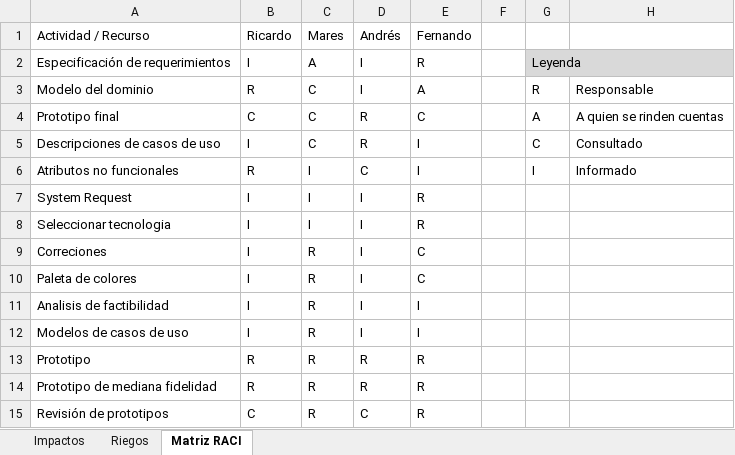
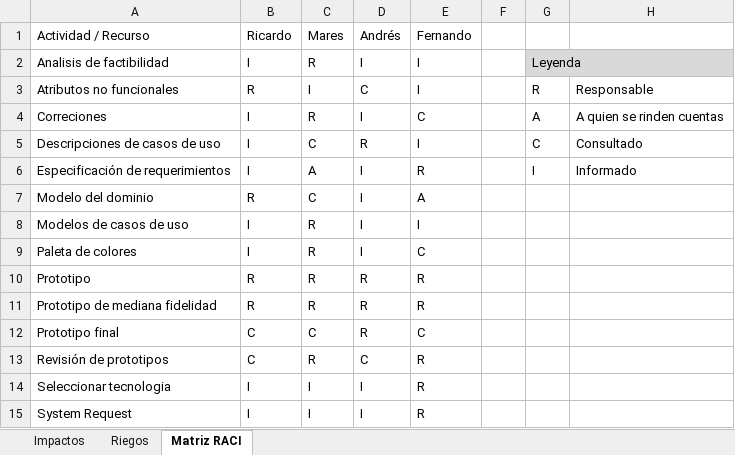
Before and after one commit to DuckHunter213/QuarterToPill, an Excel workbook: riesgos.xlsx, sheet Matriz RACI, drawn as a sheet; values as stored, in another font and other column widths than the file's, no borders; table styles not drawn; removed rows and columns are numbered as before the commit, all else as after; the diff names each change by its address in the sheet, - before the commit and + after, or states it on an @@ line.

Commit message:
Merge a requerimientos no funcionales

```diff
--- a/riesgos.xlsx (sheet Matriz RACI)
+++ b/riesgos.xlsx (sheet Matriz RACI)
-A2: Especificación de requerimientos
+A2: Analisis de factibilidad
-C2: A
+C2: R
-E2: R
+E2: I
-row 3: Modelo del dominio | R | C | I | A |  | R | Responsable
-row 4: Prototipo final | C | C | R | C |  | A | A quien se rinden cuentas
+row 3: Atributos no funcionales | R | I | C | I |  | R | Responsable
+row 4: Correciones | I | R | I | C |  | A | A quien se rinden cuentas
-row 6: Atributos no funcionales | R | I | C | I |  | I | Informado
+row 6: Especificación de requerimientos | I | A | I | R |  | I | Informado
+row 7: Modelo del dominio | R | C | I | A
-A8: Correciones
+A8: Modelos de casos de uso
-E8: C
+E8: I
-row 11: Analisis de factibilidad | I | R | I | I
-row 12: Modelos de casos de uso | I | R | I | I
+row 12: Prototipo final | C | C | R | C
@@ row 8 moved to row 14: Seleccionar tecnologia @@
@@ row 7 moved to row 15: System Request @@
```
